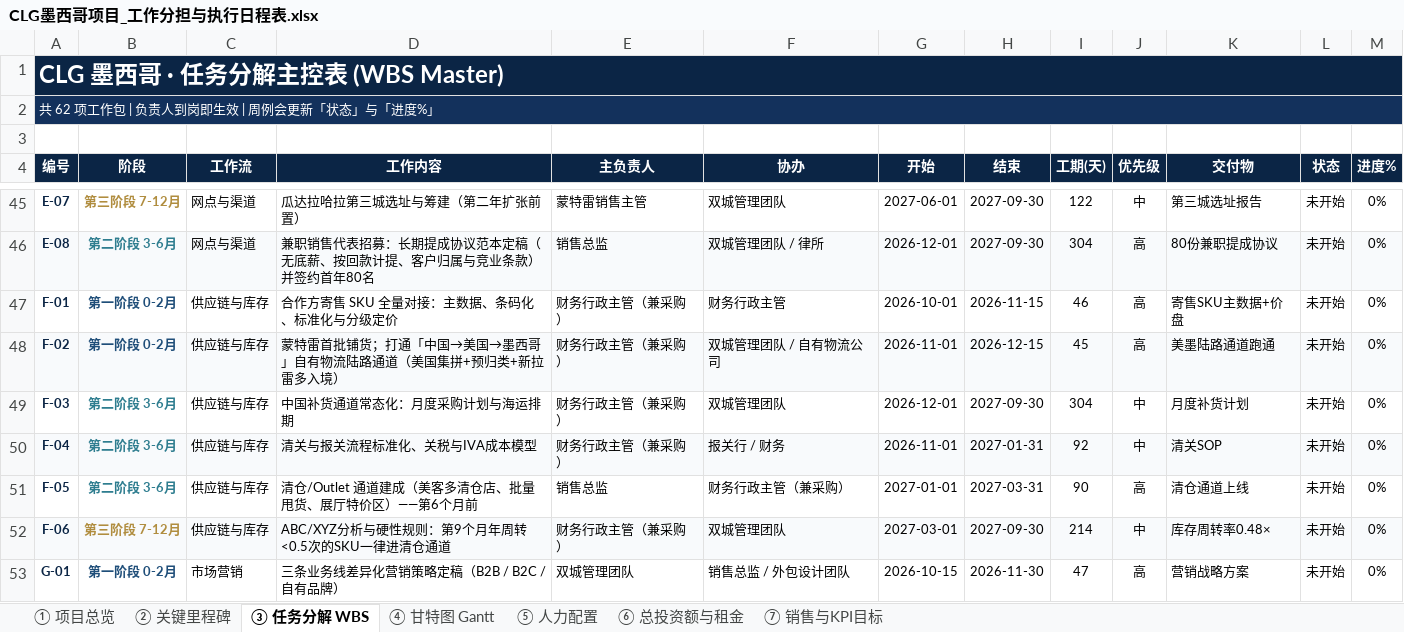
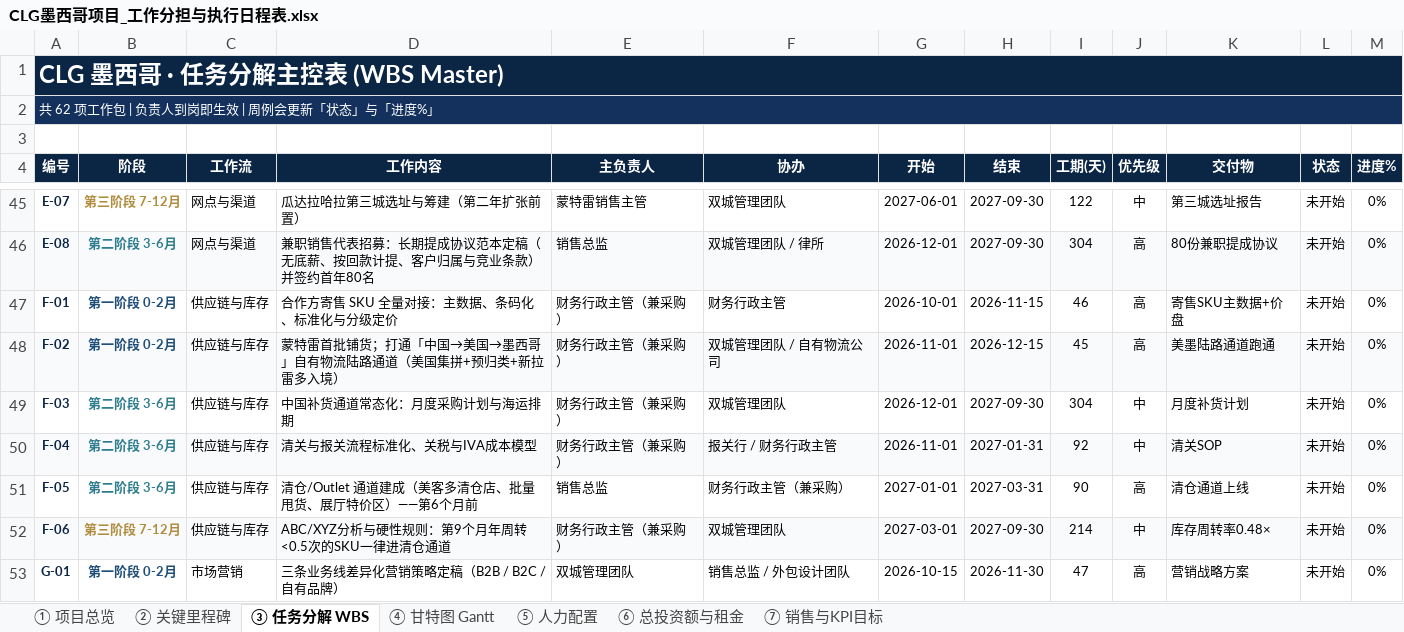
Before and after one commit to jibongkim-lgtm/nnvchurch, an Excel workbook: CLG-Mexico/CLG墨西哥项目_工作分担与执行日程表.xlsx, sheet ③ 任务分解 WBS, drawn as a sheet; only a part is shown, gaps mark what is left out; values as stored, in another font and other column widths than the file's, no borders; conditional formats not drawn; the diff names each change by its address in the sheet, - before the commit and + after, or states it on an @@ line.

```diff
--- a/CLG-Mexico/CLG墨西哥项目_工作分担与执行日程表.xlsx (sheet ③ 任务分解 WBS)
+++ b/CLG-Mexico/CLG墨西哥项目_工作分担与执行日程表.xlsx (sheet ③ 任务分解 WBS)
-F50 (协办): 报关行 / 财务
+F50 (协办): 报关行 / 财务行政主管
```
Also changed, not shown: 3 other files.
